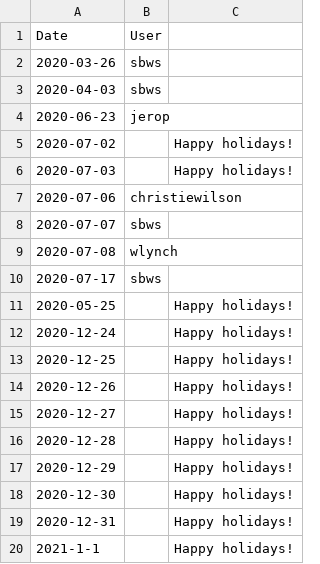
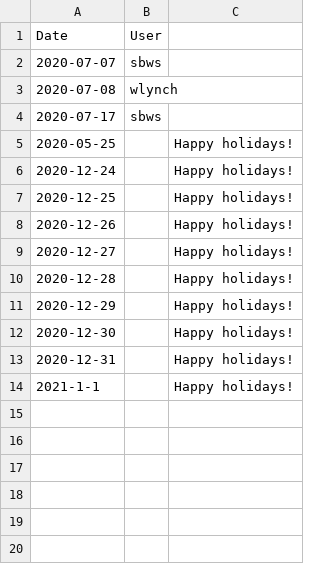
Before and after one commit to tektoncd/plumbing, a CSV file: buildbot/rotation-overrides.csv, drawn as a sheet; the diff names each change by its address in the sheet, - before the commit and + after, or states it on an @@ line.

```diff
--- a/buildbot/rotation-overrides.csv
+++ b/buildbot/rotation-overrides.csv
-row 2: 2020-03-26 | sbws
-row 3: 2020-04-03 | sbws
-row 4: 2020-06-23 | jerop
-row 5: 2020-07-02 |  | Happy holidays!
-row 6: 2020-07-03 |  | Happy holidays!
-row 7: 2020-07-06 | christiewilson
```
Also changed, not shown: buildbot/rotation.csv.
